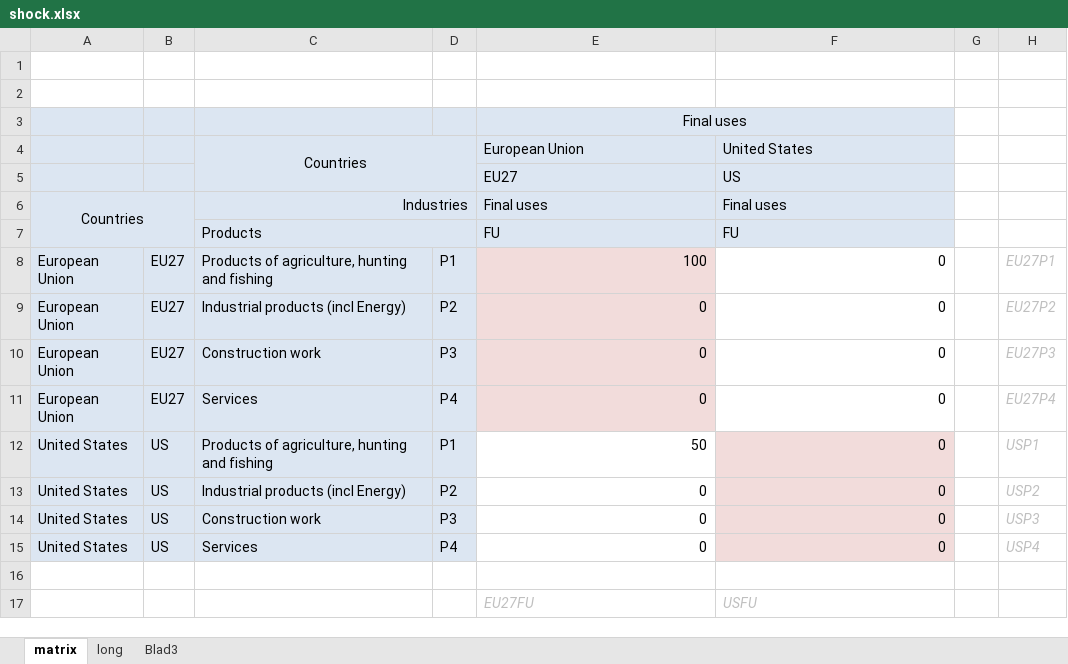
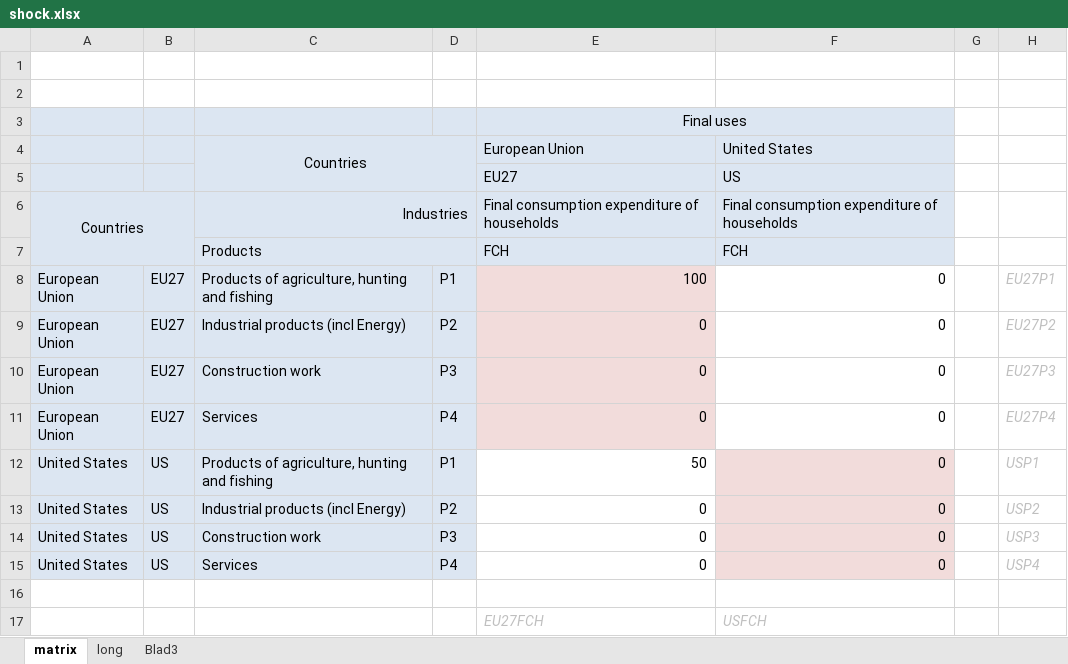
Before and after one commit to TNO/EXIOMOD-open, an Excel workbook: simulation/shock.xlsx, sheet matrix, drawn as a sheet; values as stored, in another font and other column widths than the file's, no borders; removed rows and columns are numbered as before the commit, all else as after; the diff names each change by its address in the sheet, - before the commit and + after, or states it on an @@ line.

```diff
--- a/simulation/shock.xlsx (sheet matrix)
+++ b/simulation/shock.xlsx (sheet matrix)
-E6: Final uses
+E6: Final consumption expenditure of households
-F6: Final uses
+F6: Final consumption expenditure of households
-row 7:  |  | Products |  | FU | FU
+row 7:  |  | Products |  | FCH | FCH
-row 17:  |  |  |  | EU27FU | USFU
+row 17:  |  |  |  | EU27FCH | USFCH
```
Also changed, not shown: sheet long, 3 other files.
